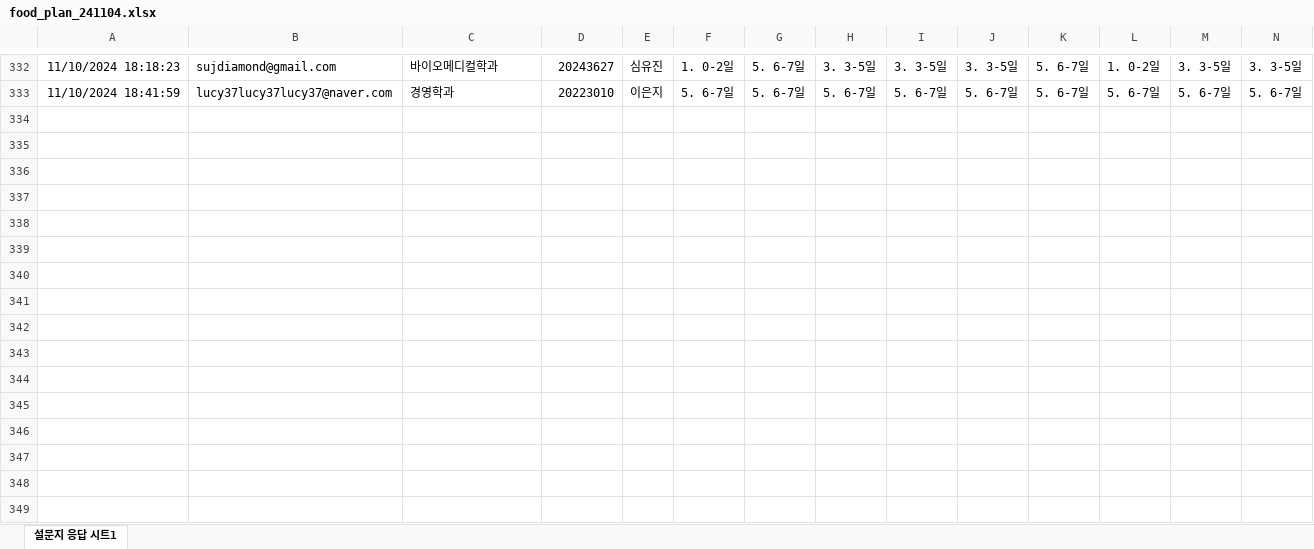
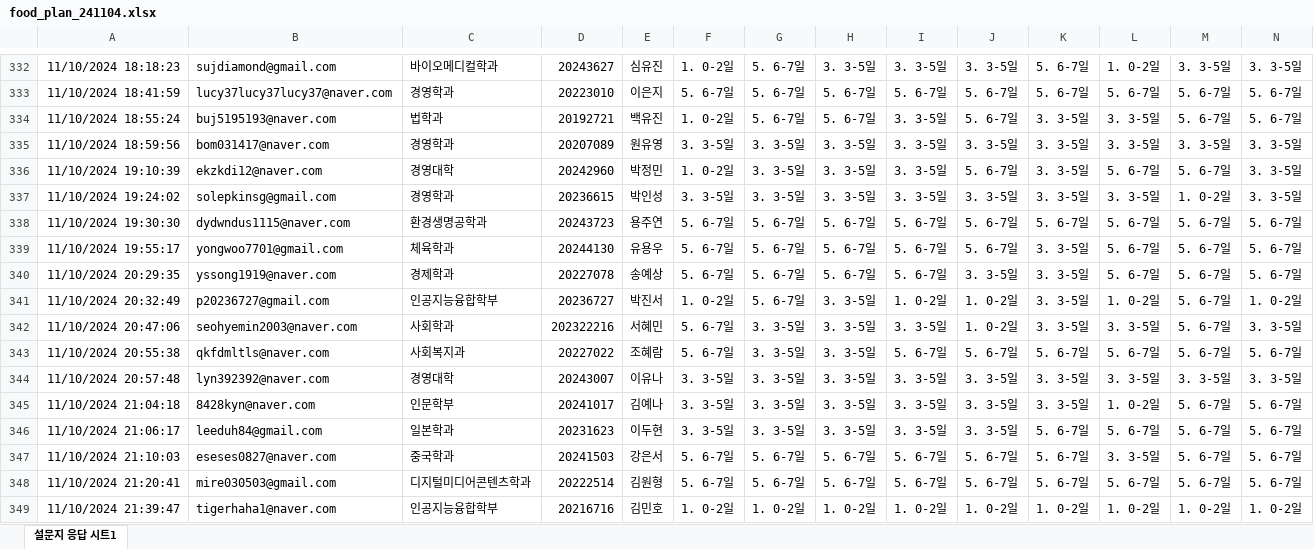
Before and after one commit to kwlee58/class202501, an Excel workbook: R/data/food_plan_241104.xlsx, sheet 설문지 응답 시트1, drawn as a sheet; only a part is shown, gaps mark what is left out; values as stored, in another font and other column widths than the file's, no borders; table styles not drawn; rows hold the shown columns only; the diff names each change by its address in the sheet, - before the commit and + after, or states it on an @@ line.

```diff
--- a/R/data/food_plan_241104.xlsx (sheet 설문지 응답 시트1)
+++ b/R/data/food_plan_241104.xlsx (sheet 설문지 응답 시트1)
+row 334: 11/10/2024 18:55:24 | buj5195193@naver.com | 법학과 | 20192721 | 백유진 | 1. 0-2일 | 5. 6-7일 | 5. 6-7일 | 3. 3-5일 | 5. 6-7일 | 3. 3-5일 | 3. 3-5일 | 5. 6-7일 | 5. 6-7일
+row 335: 11/10/2024 18:59:56 | bom031417@naver.com | 경영학과 | 20207089 | 원유영 | 3. 3-5일 | 3. 3-5일 | 3. 3-5일 | 3. 3-5일 | 3. 3-5일 | 3. 3-5일 | 3. 3-5일 | 3. 3-5일 | 3. 3-5일
+row 336: 11/10/2024 19:10:39 | ekzkdi12@naver.com | 경영대학 | 20242960 | 박정민 | 1. 0-2일 | 3. 3-5일 | 3. 3-5일 | 3. 3-5일 | 5. 6-7일 | 3. 3-5일 | 5. 6-7일 | 5. 6-7일 | 3. 3-5일
+row 337: 11/10/2024 19:24:02 | solepkinsg@gmail.com | 경영학과 | 20236615 | 박인성 | 3. 3-5일 | 3. 3-5일 | 3. 3-5일 | 3. 3-5일 | 3. 3-5일 | 3. 3-5일 | 3. 3-5일 | 1. 0-2일 | 3. 3-5일
+row 338: 11/10/2024 19:30:30 | dydwndus1115@naver.com | 환경생명공학과 | 20243723 | 용주연 | 5. 6-7일 | 5. 6-7일 | 5. 6-7일 | 5. 6-7일 | 5. 6-7일 | 5. 6-7일 | 5. 6-7일 | 5. 6-7일 | 5. 6-7일
+row 339: 11/10/2024 19:55:17 | yongwoo7701@gmail.com | 체육학과 | 20244130 | 유용우 | 5. 6-7일 | 5. 6-7일 | 5. 6-7일 | 5. 6-7일 | 5. 6-7일 | 3. 3-5일 | 5. 6-7일 | 5. 6-7일 | 5. 6-7일
+row 340: 11/10/2024 20:29:35 | yssong1919@naver.com | 경제학과 | 20227078 | 송예상 | 5. 6-7일 | 5. 6-7일 | 5. 6-7일 | 5. 6-7일 | 3. 3-5일 | 3. 3-5일 | 5. 6-7일 | 5. 6-7일 | 5. 6-7일
+row 341: 11/10/2024 20:32:49 | p20236727@gmail.com | 인공지능융합학부 | 20236727 | 박진서 | 1. 0-2일 | 5. 6-7일 | 3. 3-5일 | 1. 0-2일 | 1. 0-2일 | 3. 3-5일 | 1. 0-2일 | 5. 6-7일 | 1. 0-2일
+row 342: 11/10/2024 20:47:06 | seohyemin2003@naver.com | 사회학과 | 202322216 | 서혜민 | 5. 6-7일 | 3. 3-5일 | 3. 3-5일 | 3. 3-5일 | 1. 0-2일 | 3. 3-5일 | 3. 3-5일 | 5. 6-7일 | 3. 3-5일
+row 343: 11/10/2024 20:55:38 | qkfdmltls@naver.com | 사회복지과 | 20227022 | 조혜람 | 5. 6-7일 | 3. 3-5일 | 3. 3-5일 | 5. 6-7일 | 5. 6-7일 | 5. 6-7일 | 5. 6-7일 | 5. 6-7일 | 5. 6-7일
+row 344: 11/10/2024 20:57:48 | lyn392392@naver.com | 경영대학 | 20243007 | 이유나 | 3. 3-5일 | 3. 3-5일 | 3. 3-5일 | 3. 3-5일 | 3. 3-5일 | 3. 3-5일 | 3. 3-5일 | 3. 3-5일 | 3. 3-5일
+row 345: 11/10/2024 21:04:18 | 8428kyn@naver.com | 인문학부 | 20241017 | 김예나 | 3. 3-5일 | 3. 3-5일 | 3. 3-5일 | 3. 3-5일 | 3. 3-5일 | 3. 3-5일 | 1. 0-2일 | 5. 6-7일 | 5. 6-7일
+row 346: 11/10/2024 21:06:17 | leeduh84@gmail.com | 일본학과 | 20231623 | 이두현 | 3. 3-5일 | 3. 3-5일 | 3. 3-5일 | 3. 3-5일 | 3. 3-5일 | 5. 6-7일 | 5. 6-7일 | 5. 6-7일 | 5. 6-7일
+row 347: 11/10/2024 21:10:03 | eseses0827@naver.com | 중국학과 | 20241503 | 강은서 | 5. 6-7일 | 5. 6-7일 | 5. 6-7일 | 5. 6-7일 | 5. 6-7일 | 5. 6-7일 | 3. 3-5일 | 5. 6-7일 | 5. 6-7일
+row 348: 11/10/2024 21:20:41 | mire030503@gmail.com | 디지털미디어콘텐츠학과 | 20222514 | 김원형 | 5. 6-7일 | 5. 6-7일 | 5. 6-7일 | 5. 6-7일 | 5. 6-7일 | 5. 6-7일 | 5. 6-7일 | 5. 6-7일 | 5. 6-7일
+row 349: 11/10/2024 21:39:47 | tigerhaha1@naver.com | 인공지능융합학부 | 20216716 | 김민호 | 1. 0-2일 | 1. 0-2일 | 1. 0-2일 | 1. 0-2일 | 1. 0-2일 | 1. 0-2일 | 1. 0-2일 | 1. 0-2일 | 1. 0-2일
```
Also changed, not shown: R/data/food_survey_241104.xlsx, R/data/food_survey_241104_tmp.xlsx, 26 other files.
